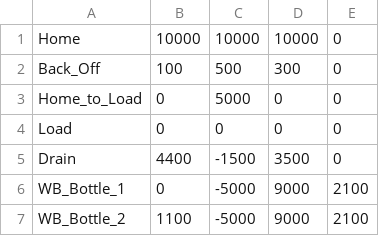
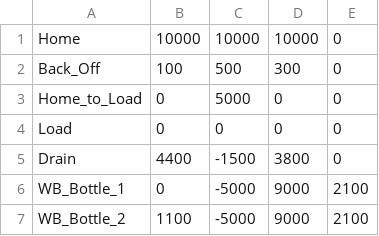
Before and after one commit to Kaya17-Github/AutoVega4, a CSV file: Auto Vega/34_well_cartridge_steps.csv, drawn as a sheet; only a part is shown.

Commit message:
added option to add more drain time, changed z steps for drain position

```diff
--- a/Auto Vega/34_well_cartridge_steps.csv
+++ b/Auto Vega/34_well_cartridge_steps.csv
@@ -4,3 +4,3 @@ Home_to_Load,0,5000,0,0
 Load,0,0,0,0
-Drain,4400,-1500,3500,0
+Drain,4400,-1500,3800,0
 WB_Bottle_1,0,-5000,9000,2100
```
Also changed, not shown: Auto Vega/34_well_cartridge_steps_1row_test.csv, 1 other file.
